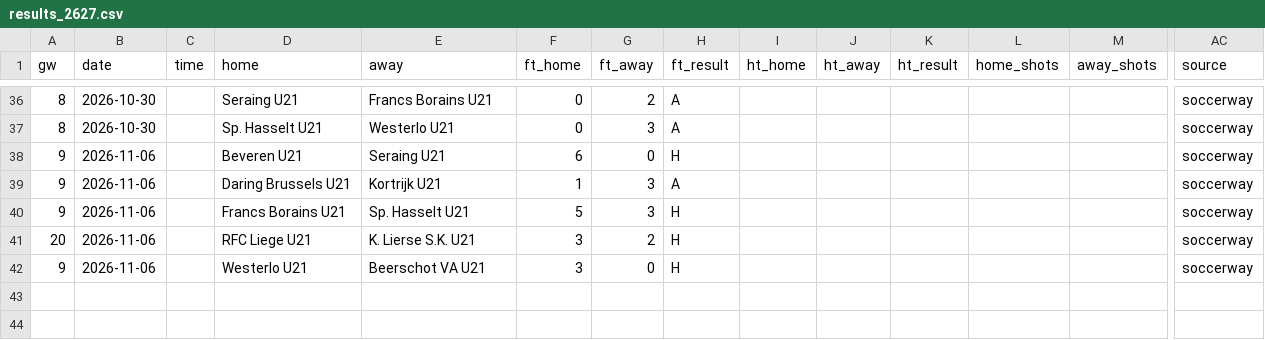
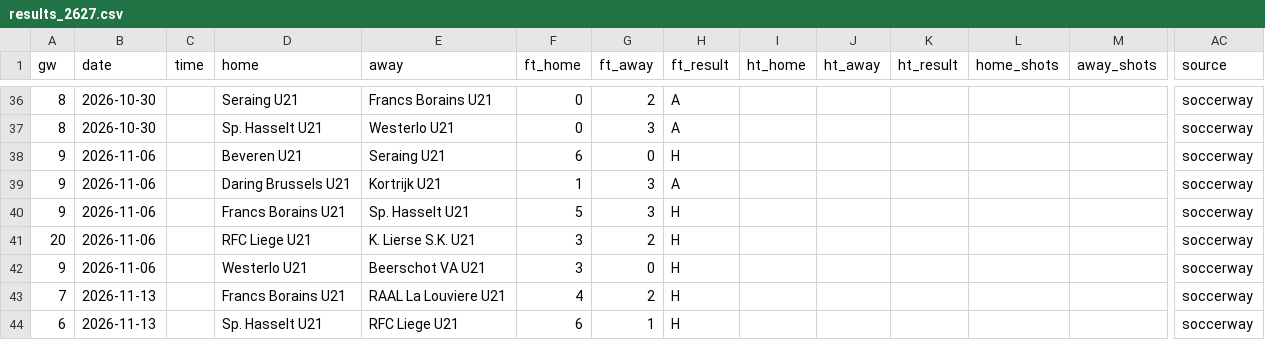
Before and after one commit to oladeeayo/open-matchday, a CSV file: data/BEL_U21_pro-league/results_2627.csv, drawn as a sheet; only a part is shown, gaps mark what is left out; rows hold the shown columns only; the diff names each change by its address in the sheet, - before the commit and + after, or states it on an @@ line.

```diff
--- a/data/BEL_U21_pro-league/results_2627.csv
+++ b/data/BEL_U21_pro-league/results_2627.csv
+row 43: 7 | 2026-11-13 |  | Francs Borains U21 | RAAL La Louviere U21 | 4 | 2 | H |  |  |  |  |  | soccerway
+row 44: 6 | 2026-11-13 |  | Sp. Hasselt U21 | RFC Liege U21 | 6 | 1 | H |  |  |  |  |  | soccerway
```
Also changed, not shown: data/ESP_CUP_copa-del-rey/results_2627.csv, data/POL_3_division-2/results_2627.csv, 13 other files.
